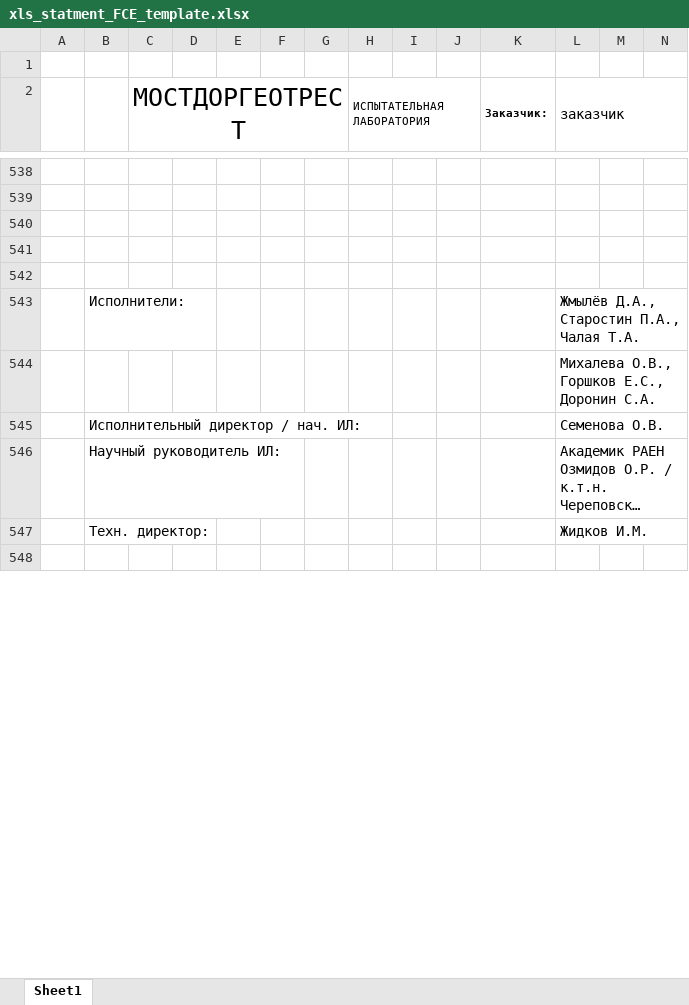
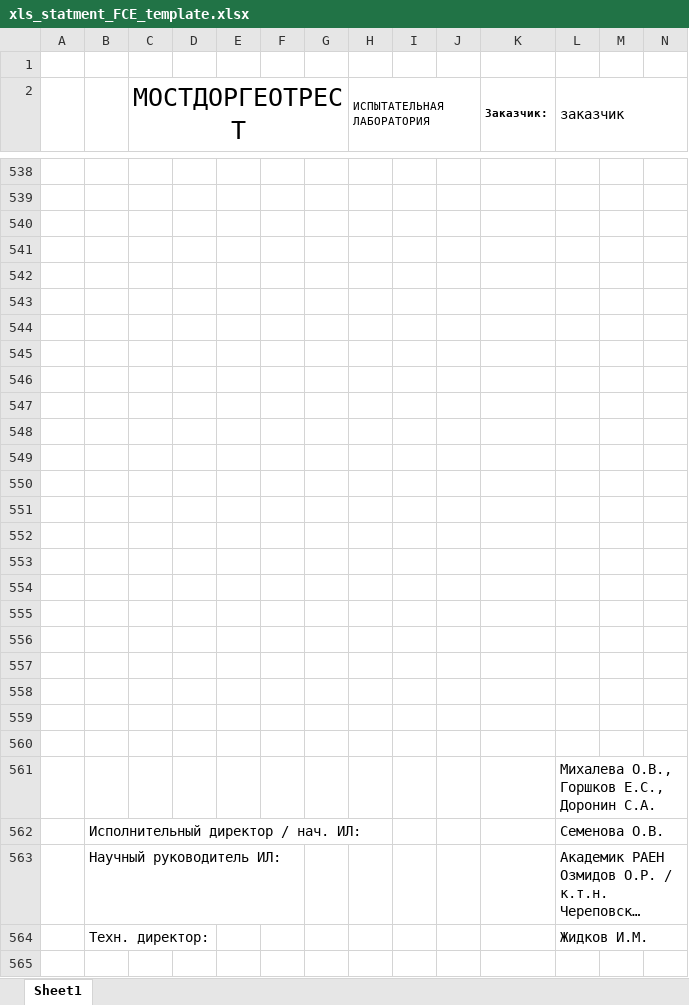
Before and after one commit to tnick1502/DigitRock, an Excel workbook: general/xls_statment_FCE_template.xlsx, sheet Sheet1, drawn as a sheet; only a part is shown, gaps mark what is left out; long unchanged cells end in …; values as stored, in another font and other column widths than the file's, no borders; charts and pictures not drawn; rows hold the shown columns only; the diff names each change by its address in the sheet, - before the commit and + after, or states it on an @@ line.

Commit message:
Изменен шаблон

```diff
--- a/general/xls_statment_FCE_template.xlsx (sheet Sheet1)
+++ b/general/xls_statment_FCE_template.xlsx (sheet Sheet1)
-row 543:  | Исполнители: |  |  |  |  |  |  |  |  |  | Жмылёв Д.А., Старостин П.А., Чалая Т.А.
+row 543: (empty)
+row 544: (empty)
+row 545: (empty)
+row 546: (empty)
+row 547: (empty)
+row 548: (empty)
+row 549: (empty)
+row 550: (empty)
+row 551: (empty)
+row 552: (empty)
+row 553: (empty)
+row 554: (empty)
+row 555: (empty)
+row 556: (empty)
+row 557: (empty)
+row 558: (empty)
+row 559: (empty)
+row 560: (empty)
```
Also changed, not shown: charts or pictures.
